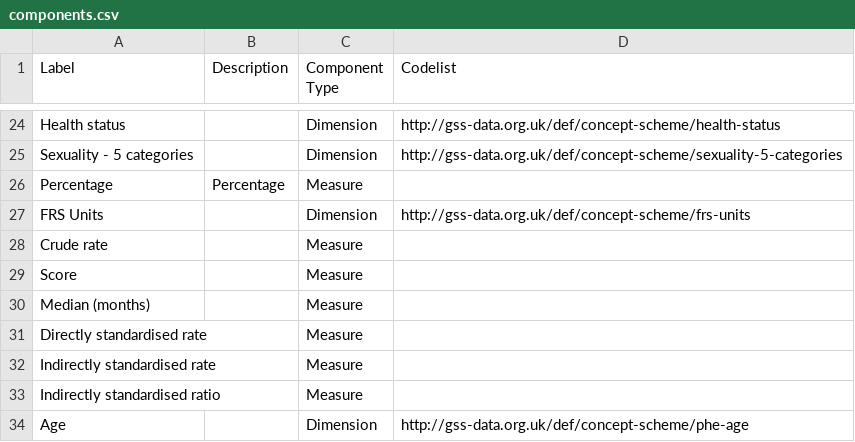
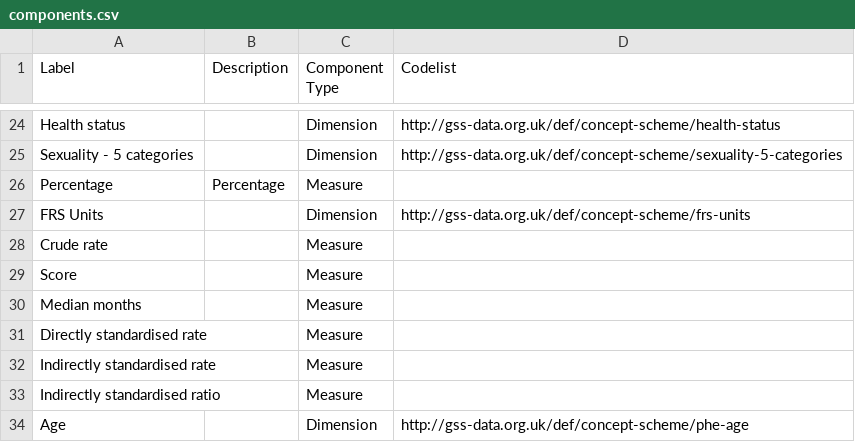
Before and after one commit to GSS-Cogs/family-disability, a CSV file: reference/components.csv, drawn as a sheet; only a part is shown, gaps mark what is left out.

Commit message:
updated columns and components without brackets

```diff
--- a/reference/components.csv
+++ b/reference/components.csv
@@ -29,3 +29,3 @@ Crude rate,,Measure,
 Score,,Measure,
-Median (months),,Measure,
+Median months,,Measure,
 Directly standardised rate,,Measure,
```
Also changed, not shown: reference/columns.csv.
